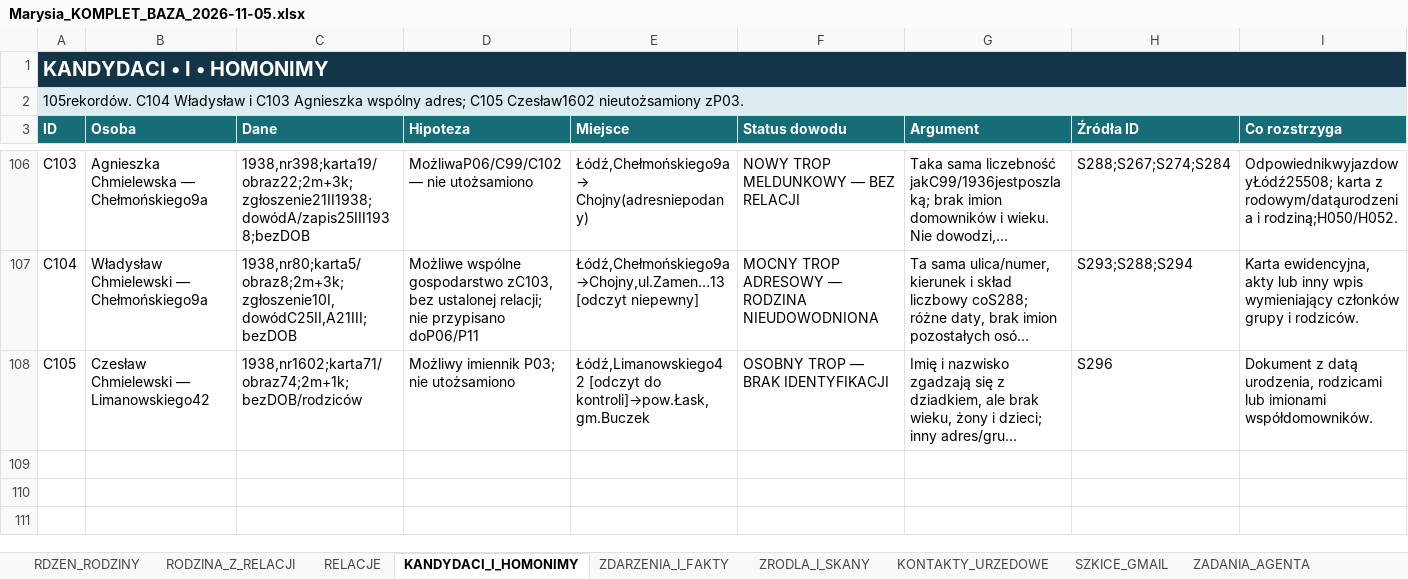
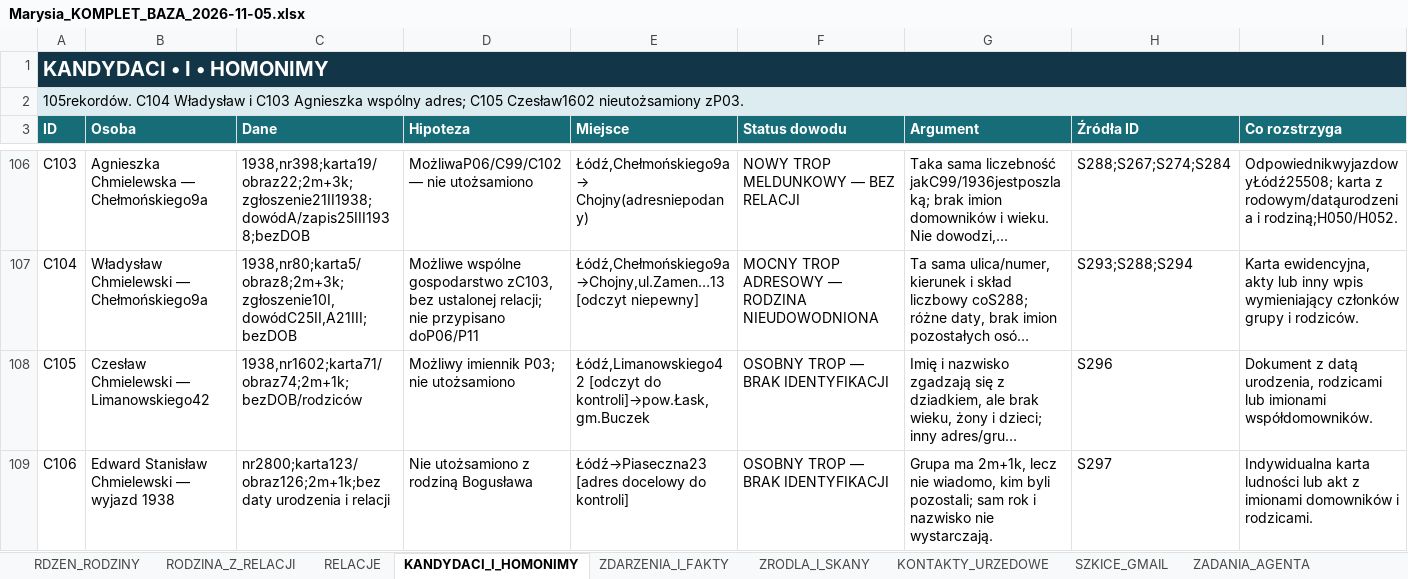
Before and after one commit to maciekkoz-PL/drzewo-genealogiczne, an Excel workbook: Marysia_KOMPLET_BAZA_2026-11-05.xlsx, sheet KANDYDACI_I_HOMONIMY, drawn as a sheet; only a part is shown, gaps mark what is left out; long unchanged cells end in …; values as stored, in another font and other column widths than the file's, no borders; table styles not drawn; rows hold the shown columns only; the diff names each change by its address in the sheet, - before the commit and + after, or states it on an @@ line.

```diff
--- a/Marysia_KOMPLET_BAZA_2026-11-05.xlsx (sheet KANDYDACI_I_HOMONIMY)
+++ b/Marysia_KOMPLET_BAZA_2026-11-05.xlsx (sheet KANDYDACI_I_HOMONIMY)
+row 109: C106 | Edward Stanisław Chmielewski — wyjazd 1938 | nr2800;karta123/obraz126;2m+1k;bez daty urodzenia i relacji | Nie utożsamiono z rodziną Bogusława | Łódź→Piaseczna23 [adres docelowy do kontroli] | OSOBNY TROP — BRAK IDENTYFIKACJI | Grupa ma 2m+1k, lecz nie wiadomo, kim byli pozostali; sam rok i nazwisko nie wystarczają. | S297 | Indywidualna karta ludności lub akt z imionami domowników i rodzicami.
```
Also changed, not shown: sheet ZRODLA_I_SKANY, sheet PLIKI_DOWODOWE, sheet DZIENNIK_KWEREND, sheet INDEKS_MELDUNKOW, sheet KOREKTY_I_SPRZECZNOSCI, sheet HIPOTEZY_OTWARTE, 1 more sheet, 14 other files.
